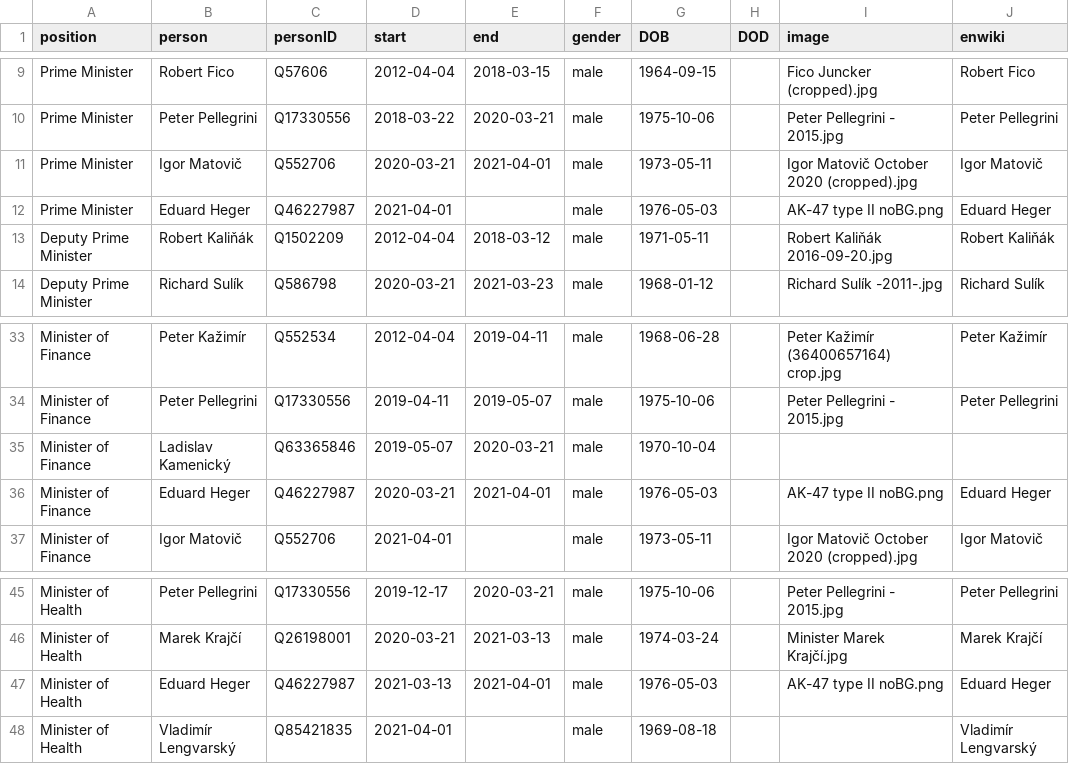
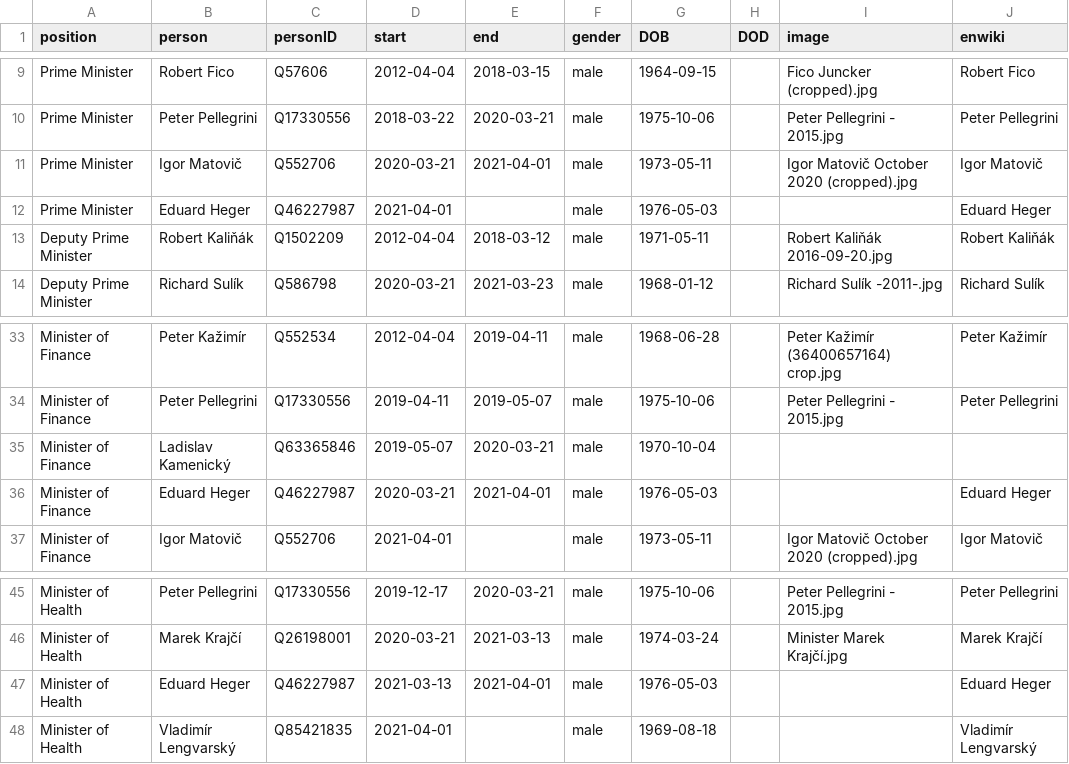
Before and after one commit to every-politician-scrapers/slovakia-cabinet, a CSV file: html/holders21.csv, drawn as a sheet; only a part is shown, gaps mark what is left out.

```diff
--- a/html/holders21.csv
+++ b/html/holders21.csv
@@ -11,3 +11,3 @@ Prime Minister,Peter Pellegrini,Q17330556,2018-03-22,2020-03-21,male,1975-10-06,
 Prime Minister,Igor Matovič,Q552706,2020-03-21,2021-04-01,male,1973-05-11,,Igor Matovič October 2020 (cropped).jpg,Igor Matovič
-Prime Minister,Eduard Heger,Q46227987,2021-04-01,,male,1976-05-03,,AK-47 type II noBG.png,Eduard Heger
+Prime Minister,Eduard Heger,Q46227987,2021-04-01,,male,1976-05-03,,,Eduard Heger
 Deputy Prime Minister,Robert Kaliňák,Q1502209,2012-04-04,2018-03-12,male,1971-05-11,,Robert Kaliňák 2016-09-20.jpg,Robert Kaliňák
@@ -35,3 +35,3 @@ Minister of Finance,Peter Pellegrini,Q17330556,2019-04-11,2019-05-07,male,1975-1
 Minister of Finance,Ladislav Kamenický,Q63365846,2019-05-07,2020-03-21,male,1970-10-04,,,
-Minister of Finance,Eduard Heger,Q46227987,2020-03-21,2021-04-01,male,1976-05-03,,AK-47 type II noBG.png,Eduard Heger
+Minister of Finance,Eduard Heger,Q46227987,2020-03-21,2021-04-01,male,1976-05-03,,,Eduard Heger
 Minister of Finance,Igor Matovič,Q552706,2021-04-01,,male,1973-05-11,,Igor Matovič October 2020 (cropped).jpg,Igor Matovič
@@ -46,3 +46,3 @@ Minister of Health,Peter Pellegrini,Q17330556,2019-12-17,2020-03-21,male,1975-10
 Minister of Health,Marek Krajčí,Q26198001,2020-03-21,2021-03-13,male,1974-03-24,,Minister Marek Krajčí.jpg,Marek Krajčí
-Minister of Health,Eduard Heger,Q46227987,2021-03-13,2021-04-01,male,1976-05-03,,AK-47 type II noBG.png,Eduard Heger
+Minister of Health,Eduard Heger,Q46227987,2021-03-13,2021-04-01,male,1976-05-03,,,Eduard Heger
 Minister of Health,Vladimír Lengvarský,Q85421835,2021-04-01,,male,1969-08-18,,,Vladimír Lengvarský
```
Also changed, not shown: html/current.csv.
